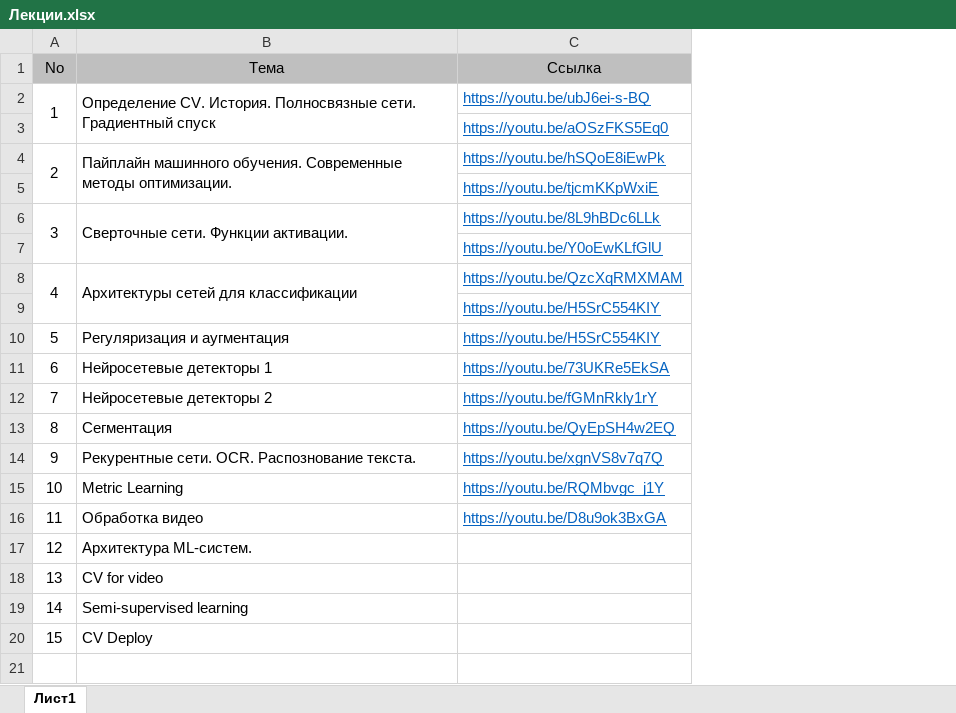
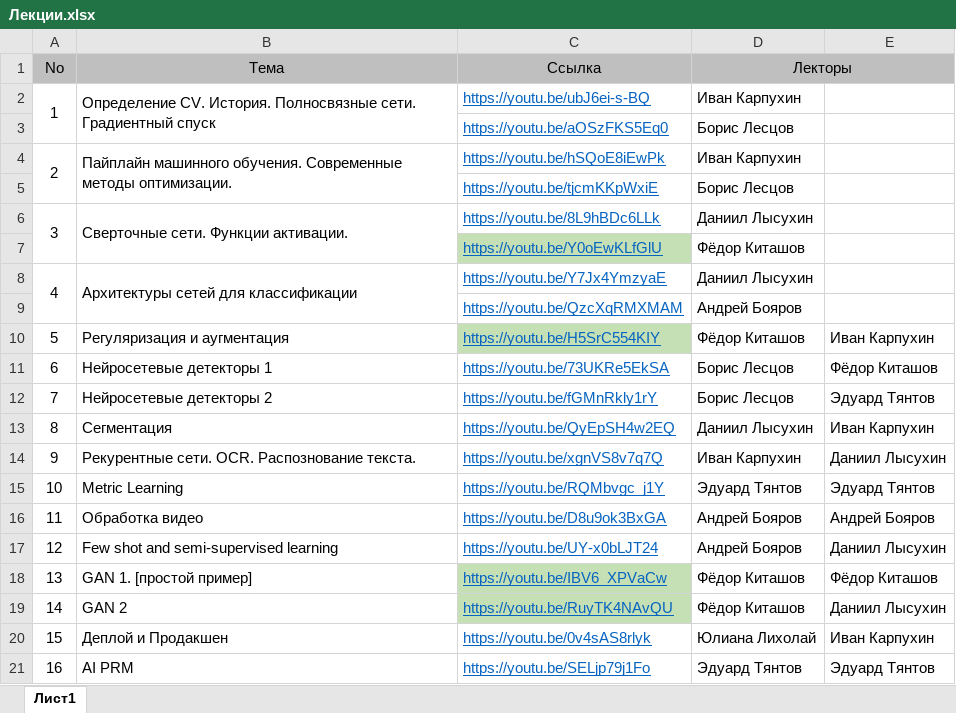
Before and after one commit to SlayZar/CV_made, an Excel workbook: lections/Лекции.xlsx, sheet Лист1, drawn as a sheet; values as stored, in another font and other column widths than the file's, no borders; removed rows and columns are numbered as before the commit, all else as after; the diff names each change by its address in the sheet, - before the commit and + after, or states it on an @@ line.

```diff
--- a/lections/Лекции.xlsx (sheet Лист1)
+++ b/lections/Лекции.xlsx (sheet Лист1)
+column D (Лекторы), rows 2-16: Иван Карпухин | Борис Лесцов | Иван Карпухин | Борис Лесцов | Даниил Лысухин | Фёдор Киташов | Даниил Лысухин | Андрей Бояров | Фёдор Киташов | Борис Лесцов | Борис Лесцов | Даниил Лысухин | Иван Карпухин | Эдуард Тянтов | Андрей Бояров
+column E, rows 10-16: Иван Карпухин | Фёдор Киташов | Эдуард Тянтов | Иван Карпухин | Даниил Лысухин | Эдуард Тянтов | Андрей Бояров
-C7 fill: none
+C7 fill: #C5E0B4
-C8 (Ссылка): https://youtu.be/QzcXqRMXMAM
+C8 (Ссылка): https://youtu.be/Y7Jx4YmzyaE
-C9 (Ссылка): https://youtu.be/H5SrC554KIY
+C9 (Ссылка): https://youtu.be/QzcXqRMXMAM
-C10 fill: none
+C10 fill: #C5E0B4
-row 17: 12 | Архитектура ML-систем.
-row 18: 13 | CV for video
-row 19: 14 | Semi-supervised learning
-row 20: 15 | CV Deploy
+row 17: 12 | Few shot and semi-supervised learning | https://youtu.be/UY-x0bLJT24 | Андрей Бояров | Даниил Лысухин
+row 18: 13 | GAN 1. [простой пример] | https://youtu.be/IBV6_XPVaCw | Фёдор Киташов | Фёдор Киташов
+row 19: 14 | GAN 2 | https://youtu.be/RuyTK4NAvQU | Фёдор Киташов | Даниил Лысухин
+row 20: 15 | Деплой и Продакшен | https://youtu.be/0v4sAS8rlyk | Юлиана Лихолай | Иван Карпухин
+row 21: 16 | AI PRM | https://youtu.be/SELjp79j1Fo | Эдуард Тянтов | Эдуард Тянтов
```
Also changed, not shown: 16 other files.
